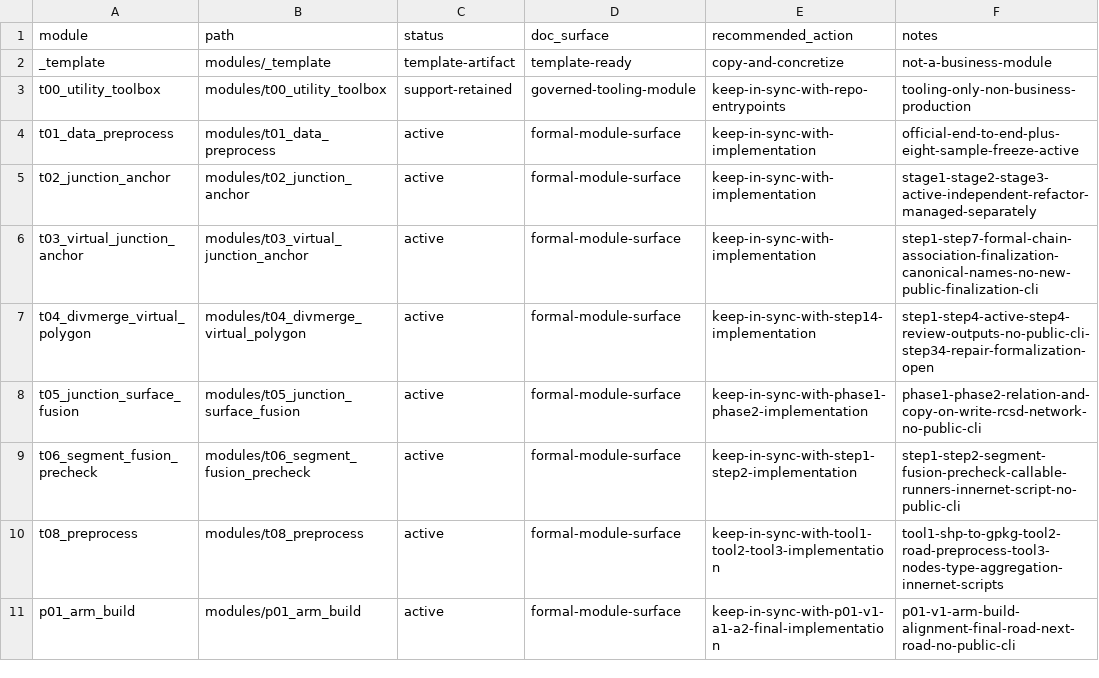
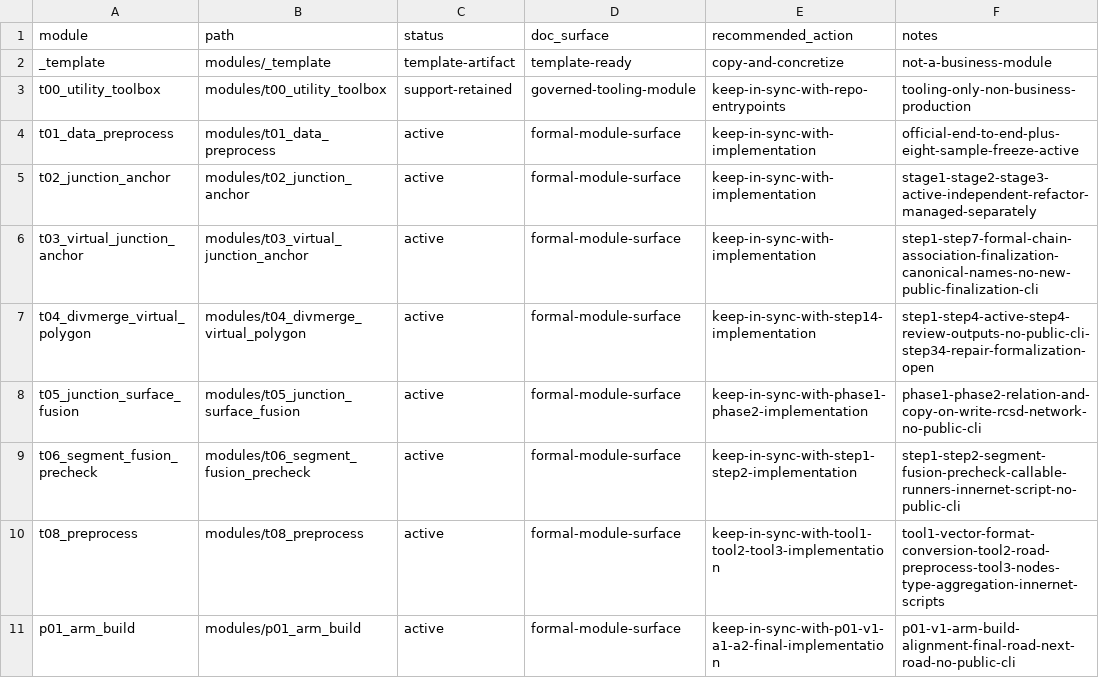
Before and after one commit to wxdangel-ship-it/RCSD_Topo_Poc, a CSV file: docs/doc-governance/module-doc-status.csv, drawn as a sheet.

Commit message:
feat(t08): extend tool1 vector conversions

```diff
--- a/docs/doc-governance/module-doc-status.csv
+++ b/docs/doc-governance/module-doc-status.csv
@@ -9,3 +9,3 @@ t05_junction_surface_fusion,modules/t05_junction_surface_fusion,active,formal-mo
 t06_segment_fusion_precheck,modules/t06_segment_fusion_precheck,active,formal-module-surface,keep-in-sync-with-step1-step2-implementation,step1-step2-segment-fusion-precheck-callable-runners-innernet-script-no-public-cli
-t08_preprocess,modules/t08_preprocess,active,formal-module-surface,keep-in-sync-with-tool1-tool2-tool3-implementation,tool1-shp-to-gpkg-tool2-road-preprocess-tool3-nodes-type-aggregation-innernet-scripts
+t08_preprocess,modules/t08_preprocess,active,formal-module-surface,keep-in-sync-with-tool1-tool2-tool3-implementation,tool1-vector-format-conversion-tool2-road-preprocess-tool3-nodes-type-aggregation-innernet-scripts
 p01_arm_build,modules/p01_arm_build,active,formal-module-surface,keep-in-sync-with-p01-v1-a1-a2-final-implementation,p01-v1-arm-build-alignment-final-road-next-road-no-public-cli
```
Also changed, not shown: 24 other files.
